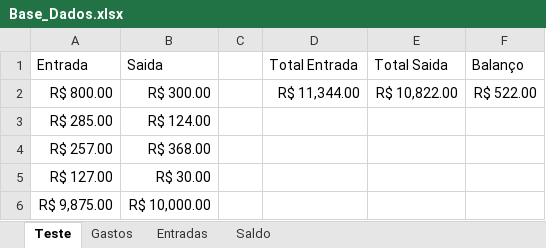
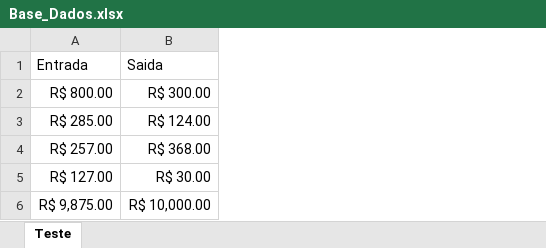
Before and after one commit to JeanLima2112/Finance.py, an Excel workbook: Finance/Base_Dados.xlsx, sheet Teste, drawn as a sheet; values as stored, in another font and other column widths than the file's, no borders; table styles not drawn; the diff names each change by its address in the sheet, - before the commit and + after, or states it on an @@ line.

```diff
--- a/Finance/Base_Dados.xlsx (sheet Teste)
+++ b/Finance/Base_Dados.xlsx (sheet Teste)
-sheet tab: Gastos
-sheet tab: Entradas
-sheet tab: Saldo
-column C, empty
-column D, rows 1-2: Total Entrada | R$ 11,344.00
-column E, rows 1-2: Total Saida | R$ 10,822.00
-column F, rows 1-2: Balanço | R$ 522.00
```
Also changed, not shown: 2 other files.
